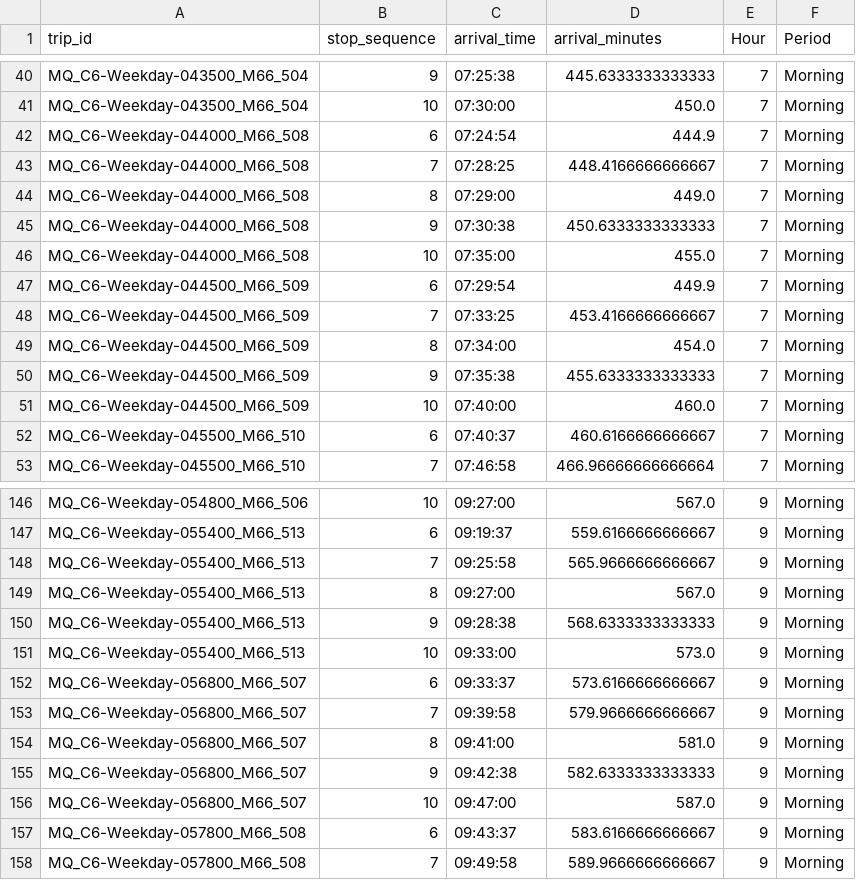
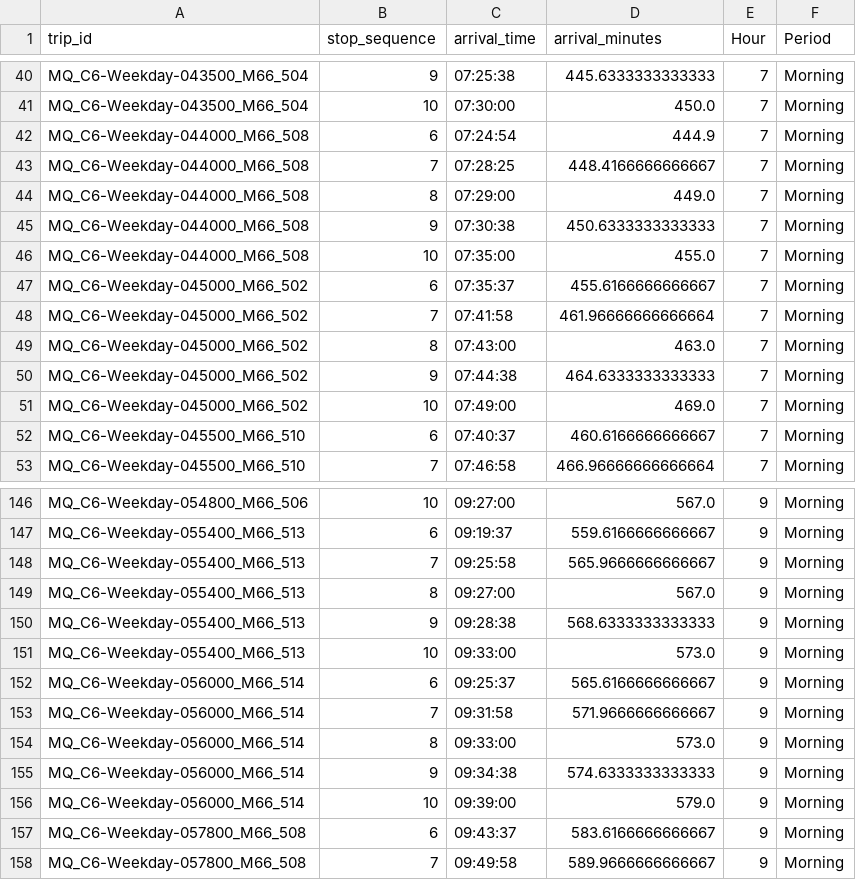
Before and after one commit to elijahnollen/m66-passenger-queue-simulation, a CSV file: MODESIM_Project/data/processed/M66_ReducedService_Reference_Schedule.csv, drawn as a sheet; only a part is shown, gaps mark what is left out; the diff covers the shown part only.

Commit message:
Update M66 schedule with new service entries
Replaced entries for M66_509 and M66_519 with M66_502, M66_508, and M66_515 for specific time slots. #2

```diff
--- a/MODESIM_Project/data/processed/M66_ReducedService_Reference_Schedule.csv
+++ b/MODESIM_Project/data/processed/M66_ReducedService_Reference_Schedule.csv
@@ -46,7 +46,7 @@ MQ_C6-Weekday-044000_M66_508,9,07:30:38,450.6333333333333,7,Morning
 MQ_C6-Weekday-044000_M66_508,10,07:35:00,455.0,7,Morning
-MQ_C6-Weekday-044500_M66_509,6,07:29:54,449.9,7,Morning
-MQ_C6-Weekday-044500_M66_509,7,07:33:25,453.4166666666667,7,Morning
-MQ_C6-Weekday-044500_M66_509,8,07:34:00,454.0,7,Morning
-MQ_C6-Weekday-044500_M66_509,9,07:35:38,455.6333333333333,7,Morning
-MQ_C6-Weekday-044500_M66_509,10,07:40:00,460.0,7,Morning
+MQ_C6-Weekday-045000_M66_502,6,07:35:37,455.6166666666667,7,Morning
+MQ_C6-Weekday-045000_M66_502,7,07:41:58,461.96666666666664,7,Morning
+MQ_C6-Weekday-045000_M66_502,8,07:43:00,463.0,7,Morning
+MQ_C6-Weekday-045000_M66_502,9,07:44:38,464.6333333333333,7,Morning
+MQ_C6-Weekday-045000_M66_502,10,07:49:00,469.0,7,Morning
 MQ_C6-Weekday-045500_M66_510,6,07:40:37,460.6166666666667,7,Morning
@@ -151,7 +151,7 @@ MQ_C6-Weekday-055400_M66_513,9,09:28:38,568.6333333333333,9,Morning
 MQ_C6-Weekday-055400_M66_513,10,09:33:00,573.0,9,Morning
-MQ_C6-Weekday-056800_M66_507,6,09:33:37,573.6166666666667,9,Morning
-MQ_C6-Weekday-056800_M66_507,7,09:39:58,579.9666666666667,9,Morning
-MQ_C6-Weekday-056800_M66_507,8,09:41:00,581.0,9,Morning
-MQ_C6-Weekday-056800_M66_507,9,09:42:38,582.6333333333333,9,Morning
-MQ_C6-Weekday-056800_M66_507,10,09:47:00,587.0,9,Morning
+MQ_C6-Weekday-056000_M66_514,6,09:25:37,565.6166666666667,9,Morning
+MQ_C6-Weekday-056000_M66_514,7,09:31:58,571.9666666666667,9,Morning
+MQ_C6-Weekday-056000_M66_514,8,09:33:00,573.0,9,Morning
+MQ_C6-Weekday-056000_M66_514,9,09:34:38,574.6333333333333,9,Morning
+MQ_C6-Weekday-056000_M66_514,10,09:39:00,579.0,9,Morning
 MQ_C6-Weekday-057800_M66_508,6,09:43:37,583.6166666666667,9,Morning
```
Also changed, not shown: 4 added rows, 4 removed rows and 46 edited cells elsewhere in this file.
